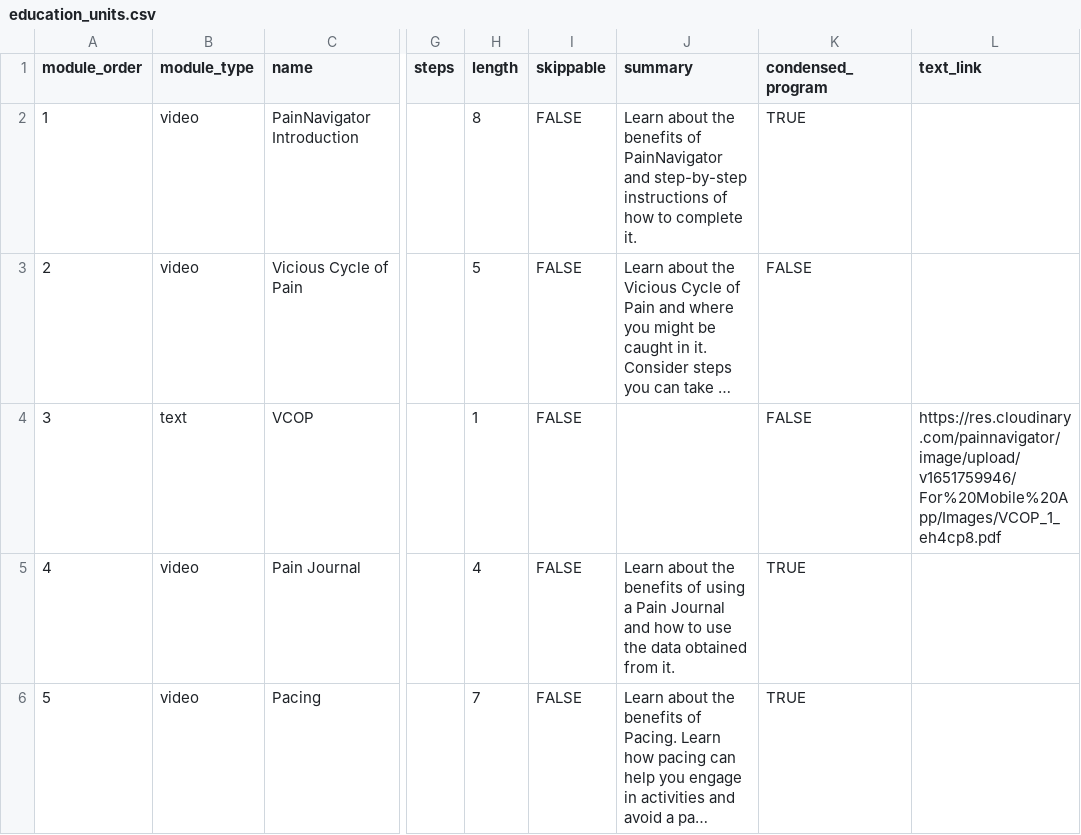
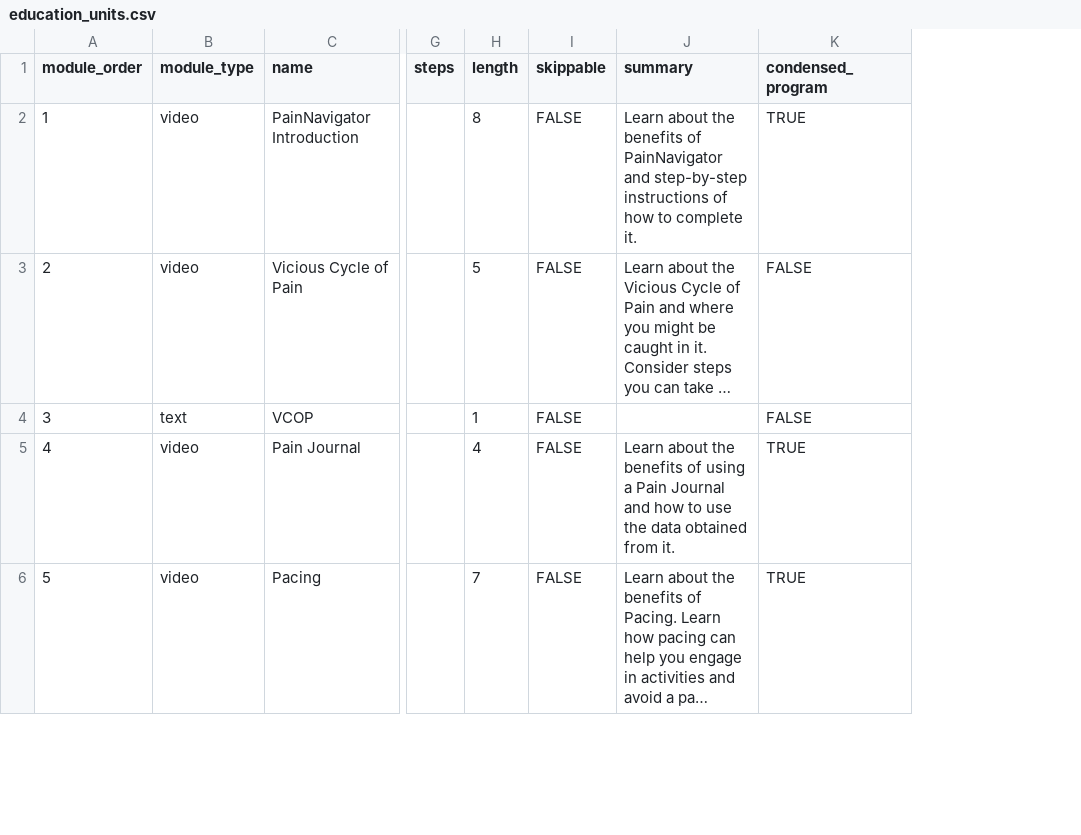
Before and after one commit to danieldenton/painnavigator-api, a CSV file: lib/csvs/education_units.csv, drawn as a sheet; only a part is shown, gaps mark what is left out; long unchanged cells end in …; the diff covers the shown part only; the diff names each change by its address in the sheet, - before the commit and + after, or states it on an @@ line.

```diff
--- a/lib/csvs/education_units.csv
+++ b/lib/csvs/education_units.csv
-column L (text_link), row 4: https://res.cloudinary.com/painnavigator/image/upload/v1651759946/For%20Mobile%20App/Images/VCOP_1_eh4cp8.pdf
```
Also changed, not shown: 3 removed rows and row numbers in column A elsewhere in this file, 1 other file.
